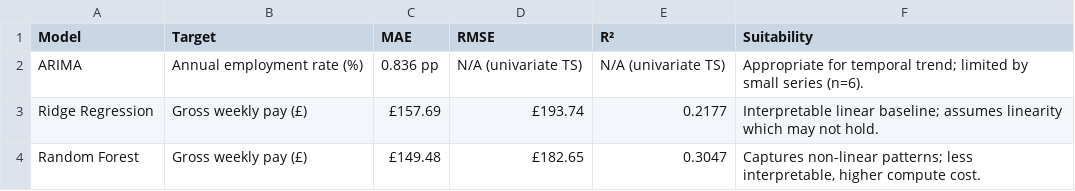
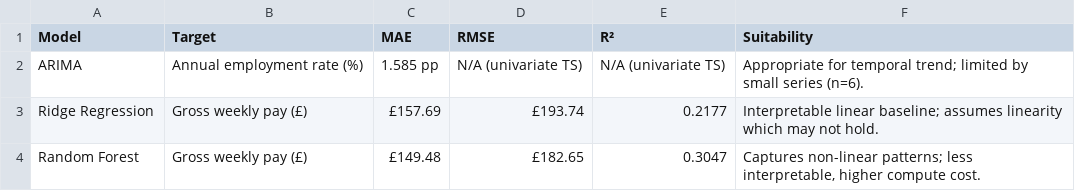
Before and after one commit to Squidnugi/comp3008-report, a CSV file: analysis_outputs/model_comparison.csv, drawn as a sheet.

Commit message:
Update analysis outputs: revised figures and model comparison metrics
- Updated PNG figures for labour status timeseries, regional employment heatmap, and ARIMA forecast.
- Revised MAE for ARIMA model in model_comparison.csv from 0.836 pp to 1.585 pp.

```diff
--- a/analysis_outputs/model_comparison.csv
+++ b/analysis_outputs/model_comparison.csv
@@ -1,3 +1,3 @@
 Model,Target,MAE,RMSE,R²,Suitability
-ARIMA,Annual employment rate (%),0.836 pp,N/A (univariate TS),N/A (univariate TS),Appropriate for temporal trend; limited by small series (n=6).
+ARIMA,Annual employment rate (%),1.585 pp,N/A (univariate TS),N/A (univariate TS),Appropriate for temporal trend; limited by small series (n=6).
 Ridge Regression,Gross weekly pay (£),£157.69,£193.74,0.2177,Interpretable linear baseline; assumes linearity which may not hold.
```
Also changed, not shown: 4 other files.
